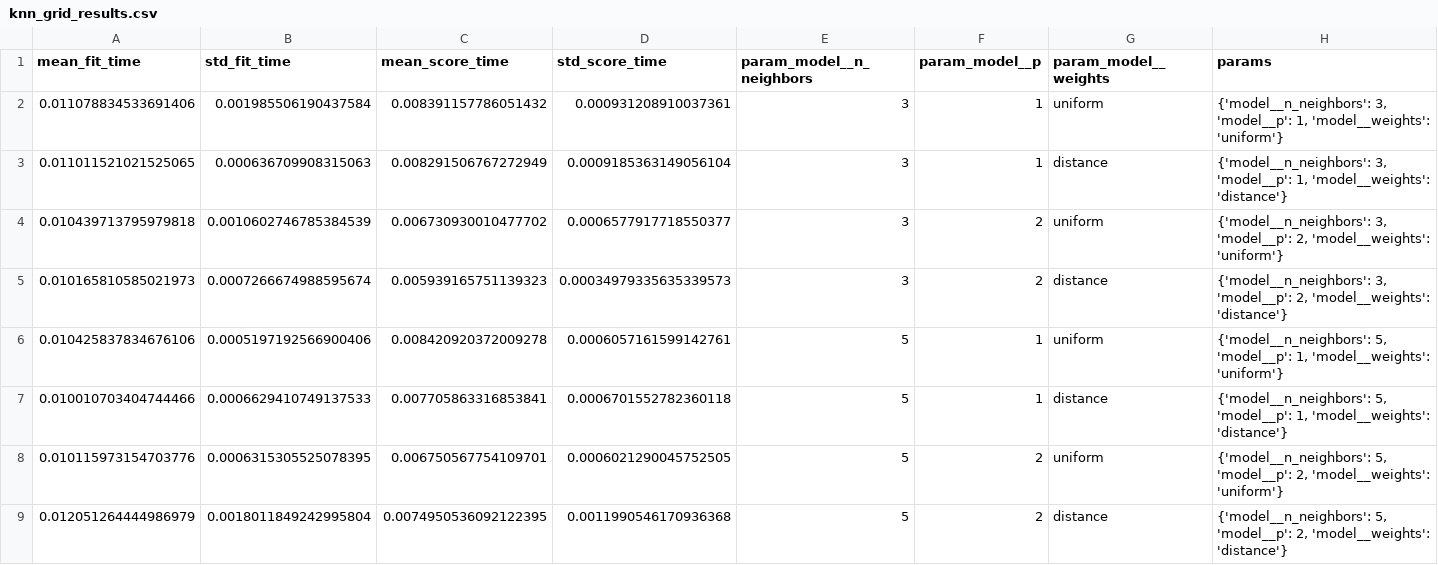
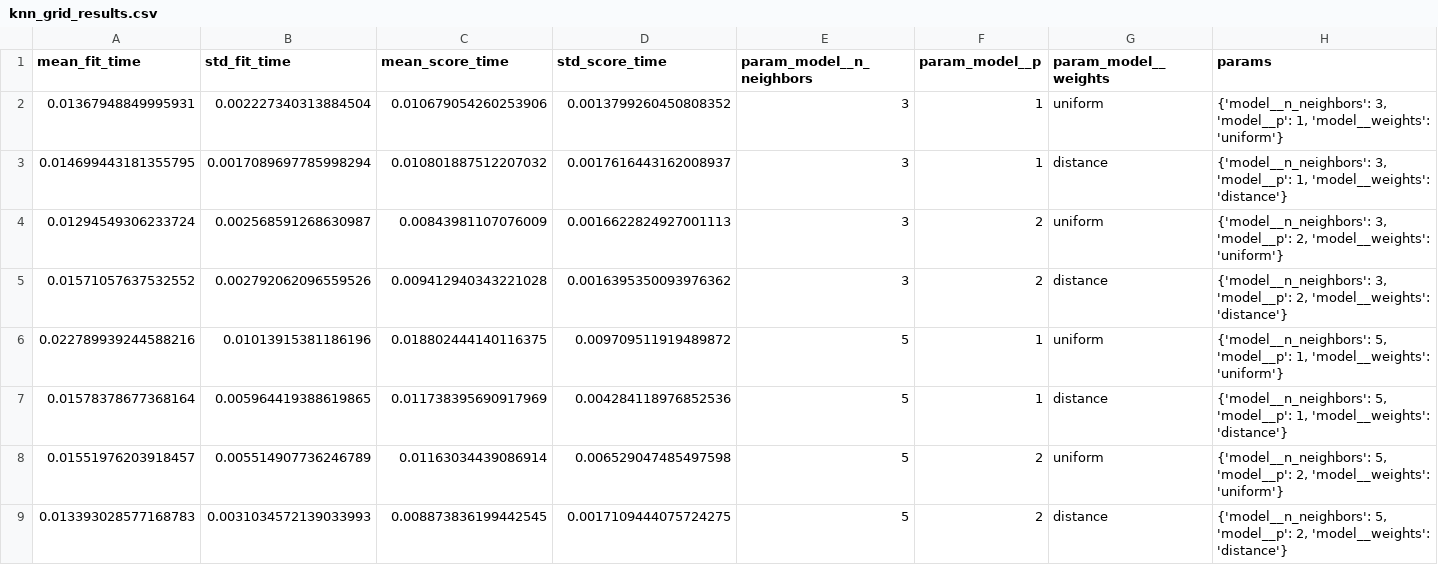
Before and after one commit to theduardomaciel/cc-ml, a CSV file: 03_Validation/csv/out/all_models/knn_grid_results.csv, drawn as a sheet; only a part is shown; the diff covers the shown part only; the diff names each change by its address in the sheet, - before the commit and + after, or states it on an @@ line.

```diff
--- a/03_Validation/csv/out/all_models/knn_grid_results.csv
+++ b/03_Validation/csv/out/all_models/knn_grid_results.csv
-A2 (mean_fit_time): 0.011078834533691406
+A2 (mean_fit_time): 0.01367948849995931
-B2 (std_fit_time): 0.001985506190437584
+B2 (std_fit_time): 0.002227340313884504
-C2 (mean_score_time): 0.008391157786051432
+C2 (mean_score_time): 0.010679054260253906
-D2 (std_score_time): 0.000931208910037361
+D2 (std_score_time): 0.0013799260450808352
-A3 (mean_fit_time): 0.011011521021525065
+A3 (mean_fit_time): 0.014699443181355795
-B3 (std_fit_time): 0.000636709908315063
+B3 (std_fit_time): 0.0017089697785998294
-C3 (mean_score_time): 0.008291506767272949
+C3 (mean_score_time): 0.010801887512207032
-D3 (std_score_time): 0.0009185363149056104
+D3 (std_score_time): 0.0017616443162008937
-A4 (mean_fit_time): 0.010439713795979818
+A4 (mean_fit_time): 0.01294549306233724
-B4 (std_fit_time): 0.0010602746785384539
+B4 (std_fit_time): 0.002568591268630987
-C4 (mean_score_time): 0.006730930010477702
+C4 (mean_score_time): 0.00843981107076009
-D4 (std_score_time): 0.0006577917718550377
+D4 (std_score_time): 0.0016622824927001113
-A5 (mean_fit_time): 0.010165810585021973
+A5 (mean_fit_time): 0.01571057637532552
-B5 (std_fit_time): 0.0007266674988595674
+B5 (std_fit_time): 0.002792062096559526
-C5 (mean_score_time): 0.005939165751139323
+C5 (mean_score_time): 0.009412940343221028
-D5 (std_score_time): 0.00034979335635339573
+D5 (std_score_time): 0.0016395350093976362
-A6 (mean_fit_time): 0.010425837834676106
+A6 (mean_fit_time): 0.022789939244588216
-B6 (std_fit_time): 0.0005197192566900406
+B6 (std_fit_time): 0.01013915381186196
-C6 (mean_score_time): 0.008420920372009278
+C6 (mean_score_time): 0.018802444140116375
-D6 (std_score_time): 0.0006057161599142761
+D6 (std_score_time): 0.009709511919489872
-A7 (mean_fit_time): 0.010010703404744466
+A7 (mean_fit_time): 0.01578378677368164
-B7 (std_fit_time): 0.0006629410749137533
+B7 (std_fit_time): 0.005964419388619865
-C7 (mean_score_time): 0.007705863316853841
+C7 (mean_score_time): 0.011738395690917969
-D7 (std_score_time): 0.0006701552782360118
+D7 (std_score_time): 0.004284118976852536
-A8 (mean_fit_time): 0.010115973154703776
+A8 (mean_fit_time): 0.01551976203918457
-B8 (std_fit_time): 0.0006315305525078395
+B8 (std_fit_time): 0.005514907736246789
-C8 (mean_score_time): 0.006750567754109701
+C8 (mean_score_time): 0.01163034439086914
-D8 (std_score_time): 0.0006021290045752505
+D8 (std_score_time): 0.006529047485497598
-A9 (mean_fit_time): 0.012051264444986979
+A9 (mean_fit_time): 0.013393028577168783
-B9 (std_fit_time): 0.0018011849242995804
+B9 (std_fit_time): 0.0031034572139033993
-C9 (mean_score_time): 0.0074950536092122395
+C9 (mean_score_time): 0.008873836199442545
-D9 (std_score_time): 0.0011990546170936368
+D9 (std_score_time): 0.0017109444075724275
```
Also changed, not shown: 16 edited cells elsewhere in this file, 03_Validation/csv/out/all_models/decision_tree_grid_results.csv, 03_Validation/csv/out/all_models/gradient_boosting_grid_results.csv, 8 other files.
